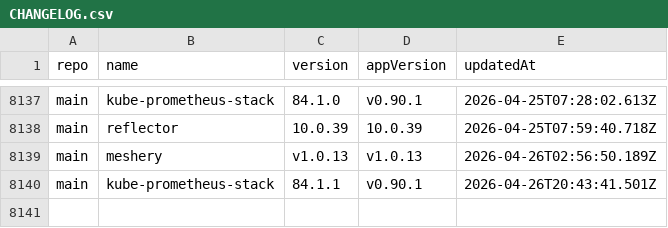
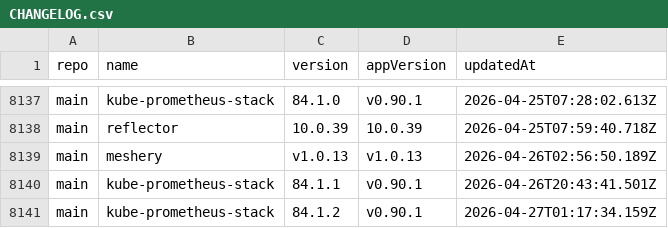
Before and after one commit to xfworld/charts, a CSV file: CHANGELOG.csv, drawn as a sheet; only a part is shown, gaps mark what is left out.

```diff
--- a/CHANGELOG.csv
+++ b/CHANGELOG.csv
@@ -8140 +8140,2 @@ main,meshery,v1.0.13,v1.0.13,2026-04-26T02:56:50.189Z
 main,kube-prometheus-stack,84.1.1,v0.90.1,2026-04-26T20:43:41.501Z
+main,kube-prometheus-stack,84.1.2,v0.90.1,2026-04-27T01:17:34.159Z
```
Also changed, not shown: 2 other files.
